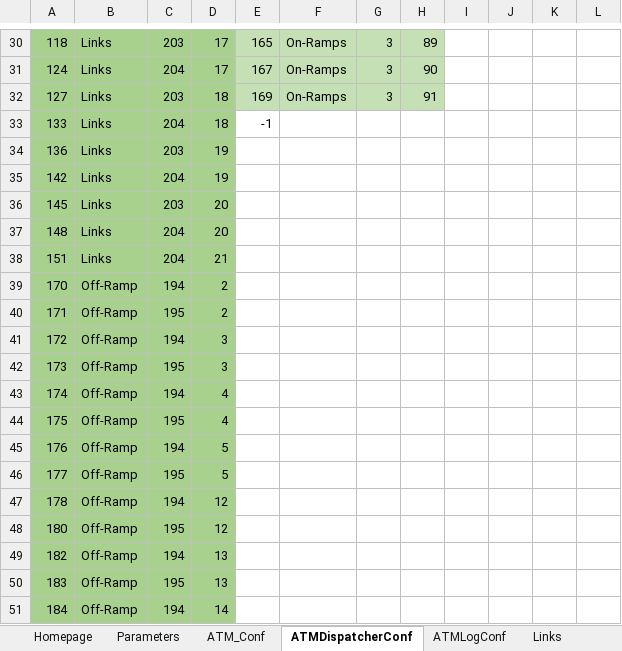
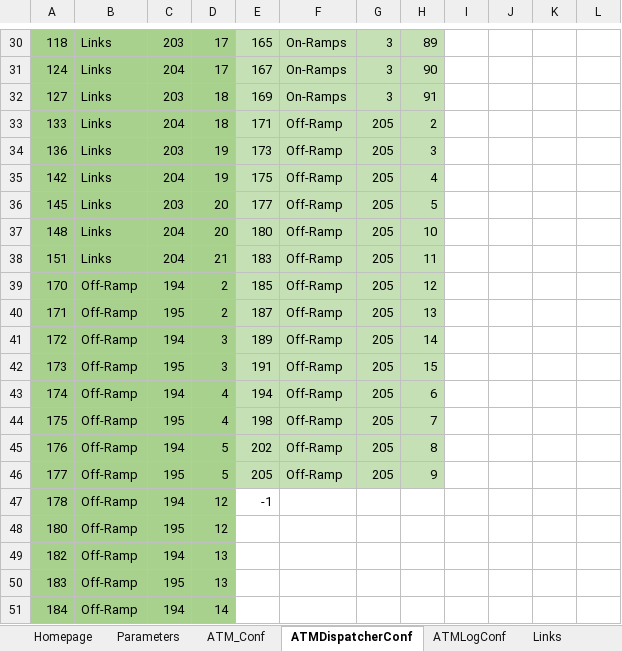
Before and after one commit to cantoncat/v430, an Excel workbook: 0.xlsm, sheet ATMDispatcherConf, drawn as a sheet; only a part is shown, gaps mark what is left out; values as stored, in another font and other column widths than the file's, no borders; the diff names each change by its address in the sheet, - before the commit and + after, or states it on an @@ line.

```diff
--- a/0.xlsm (sheet ATMDispatcherConf)
+++ b/0.xlsm (sheet ATMDispatcherConf)
-E33: -1
+E33: 171
-E33:H46 fill: none
+E33:H46 fill: #C5E0B4
-F33:F46: (empty)
+F33:F46: Off-Ramp
-G33:G46: (empty)
+G33:G46: 205
-H33: (empty)
+H33: 2
-E34: (empty)
+E34: 173
-H34: (empty)
+H34: 3
-E35: (empty)
+E35: 175
-H35: (empty)
+H35: 4
-E36: (empty)
+E36: 177
-H36: (empty)
+H36: 5
-E37: (empty)
+E37: 180
-H37: (empty)
+H37: 10
-E38: (empty)
+E38: 183
-H38: (empty)
+H38: 11
-E39: (empty)
+E39: 185
-H39: (empty)
+H39: 12
-E40: (empty)
+E40: 187
-H40: (empty)
+H40: 13
-E41: (empty)
+E41: 189
-H41: (empty)
+H41: 14
-E42: (empty)
+E42: 191
-H42: (empty)
+H42: 15
-E43: (empty)
+E43: 194
-H43: (empty)
+H43: 6
-E44: (empty)
+E44: 198
-H44: (empty)
+H44: 7
-E45: (empty)
+E45: 202
-H45: (empty)
+H45: 8
-E46: (empty)
+E46: 205
-H46: (empty)
+H46: 9
-E47: (empty)
+E47: -1
```
Also changed, not shown: sheet Links, sheet Off-Ramp, sheet Parameters, sheet On-Ramps, formulas that keep their value, 6 other files.
